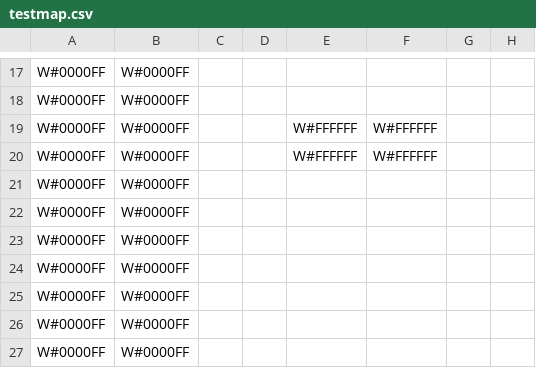
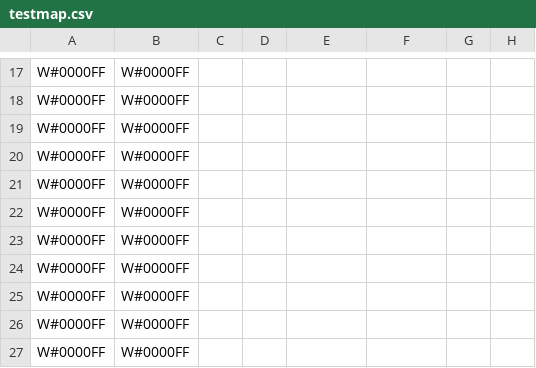
Before and after one commit to Jonathansumner/Marple-Tilt, a CSV file: game-runner/maps/testmap.csv, drawn as a sheet; only a part is shown, gaps mark what is left out; the diff covers the shown part only; the diff names each change by its address in the sheet, - before the commit and + after, or states it on an @@ line.

```diff
--- a/game-runner/maps/testmap.csv
+++ b/game-runner/maps/testmap.csv
-E19:E20: W#FFFFFF
+E19:E20: (empty)
-F19:F20: W#FFFFFF
+F19:F20: (empty)
```
Also changed, not shown: 33 edited cells elsewhere in this file, 5 other files.
